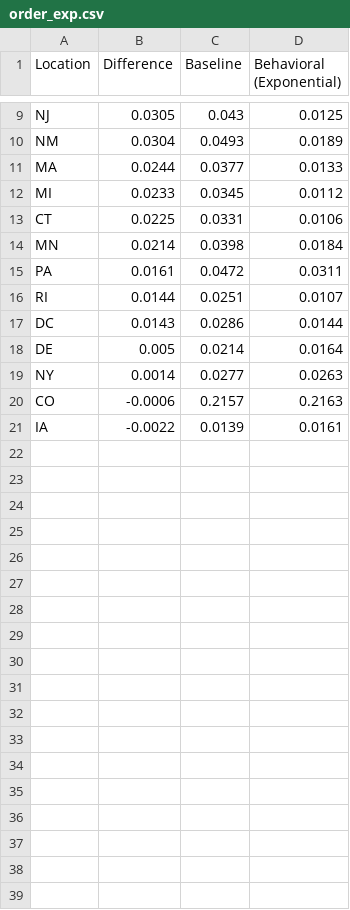
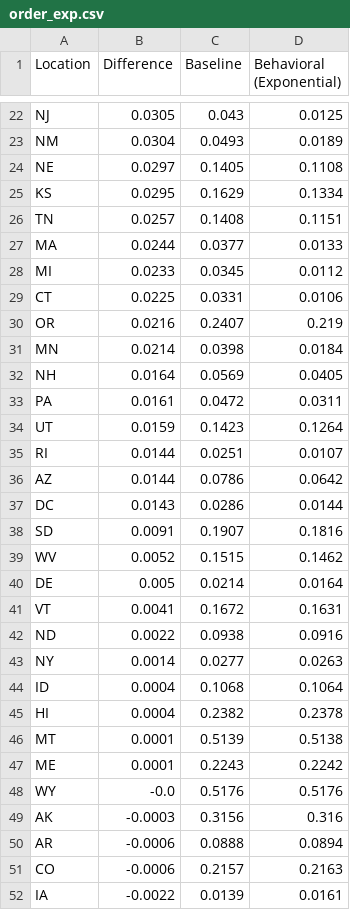
Before and after one commit to markolalovic/epi-behavior-models, a CSV file: data/plotting/order_exp.csv, drawn as a sheet; only a part is shown, gaps mark what is left out; the diff covers the shown part only; the diff names each change by its address in the sheet, - before the commit and + after, or states it on an @@ line.

```diff
--- a/data/plotting/order_exp.csv
+++ b/data/plotting/order_exp.csv
+row 24: NE | 0.0297 | 0.1405 | 0.1108
+row 25: KS | 0.0295 | 0.1629 | 0.1334
+row 26: TN | 0.0257 | 0.1408 | 0.1151
+row 30: OR | 0.0216 | 0.2407 | 0.219
+row 32: NH | 0.0164 | 0.0569 | 0.0405
+row 34: UT | 0.0159 | 0.1423 | 0.1264
+row 36: AZ | 0.0144 | 0.0786 | 0.0642
+row 38: SD | 0.0091 | 0.1907 | 0.1816
+row 39: WV | 0.0052 | 0.1515 | 0.1462
+row 41: VT | 0.0041 | 0.1672 | 0.1631
+row 42: ND | 0.0022 | 0.0938 | 0.0916
+row 44: ID | 0.0004 | 0.1068 | 0.1064
+row 45: HI | 0.0004 | 0.2382 | 0.2378
+row 46: MT | 0.0001 | 0.5139 | 0.5138
+row 47: ME | 0.0001 | 0.2243 | 0.2242
+row 48: WY | -0.0 | 0.5176 | 0.5176
+row 49: AK | -0.0003 | 0.3156 | 0.316
+row 50: AR | -0.0006 | 0.0888 | 0.0894
```
Also changed, not shown: 13 added rows elsewhere in this file, data/plotting/order_mixed.csv, data/plotting/order_rational.csv, 3 other files.
